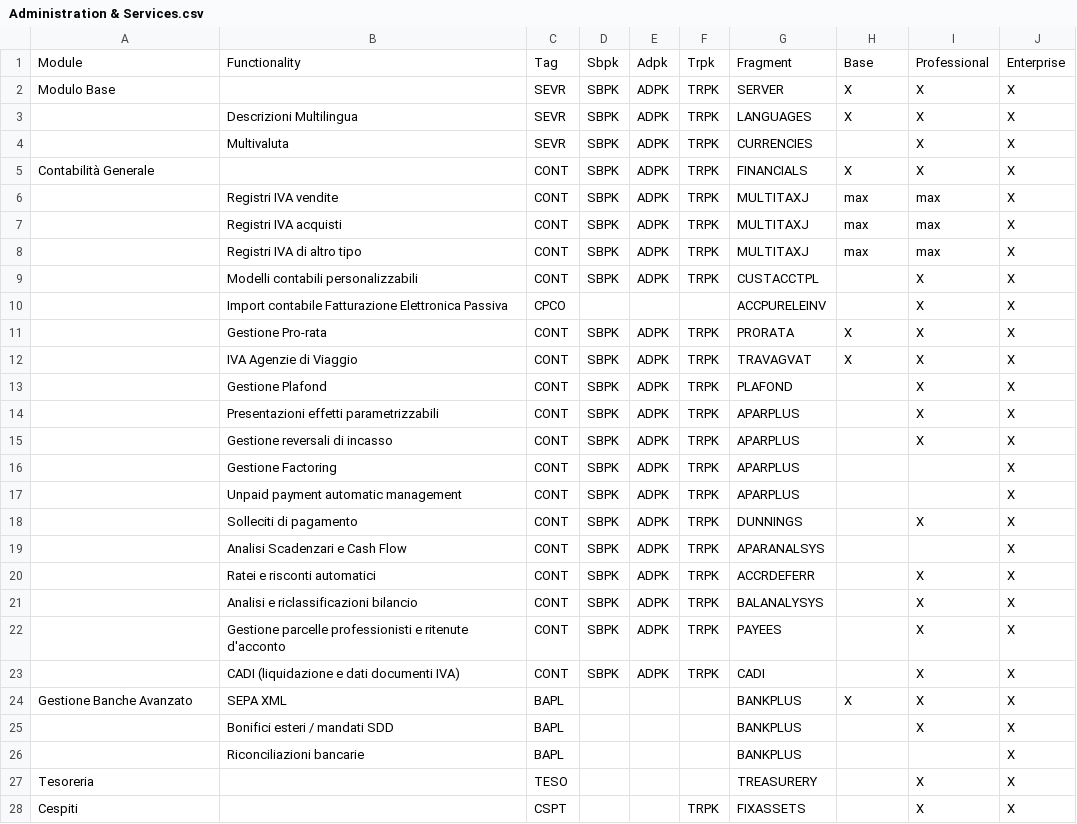
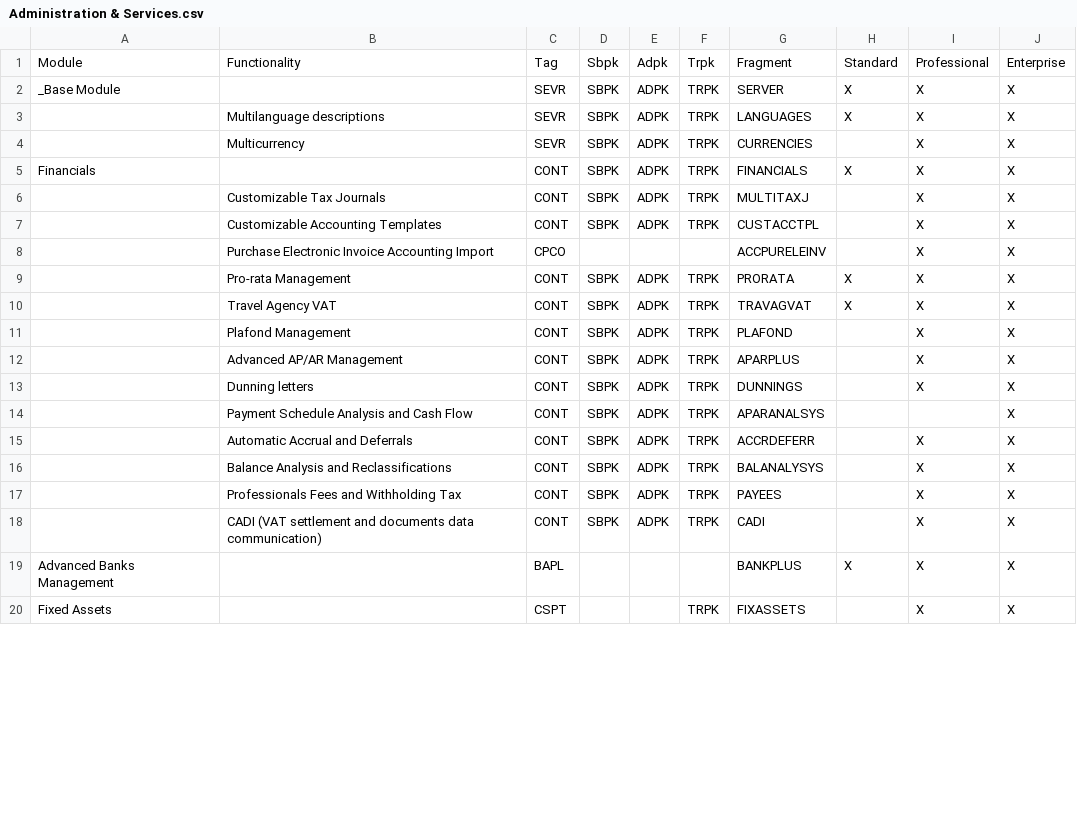
Before and after one commit to andrea-rinaldi-microarea/configurator, a CSV file: output/Administration & Services.csv, drawn as a sheet; only a part is shown; the diff covers the shown part only.

```diff
--- a/output/Administration & Services.csv
+++ b/output/Administration & Services.csv
@@ -1,28 +1,20 @@
-Module;Functionality;Tag;Sbpk;Adpk;Trpk;Fragment;Base;Professional;Enterprise
-Modulo Base;;SEVR;SBPK;ADPK;TRPK;SERVER;X;X;X
-;Descrizioni Multilingua;SEVR;SBPK;ADPK;TRPK;LANGUAGES;X;X;X
-;Multivaluta;SEVR;SBPK;ADPK;TRPK;CURRENCIES;;X;X
-Contabilità Generale;;CONT;SBPK;ADPK;TRPK;FINANCIALS;X;X;X
-;Registri IVA vendite;CONT;SBPK;ADPK;TRPK;MULTITAXJ;max;max;X
-;Registri IVA acquisti;CONT;SBPK;ADPK;TRPK;MULTITAXJ;max;max;X
-;Registri IVA di altro tipo;CONT;SBPK;ADPK;TRPK;MULTITAXJ;max;max;X
-;Modelli contabili personalizzabili;CONT;SBPK;ADPK;TRPK;CUSTACCTPL;;X;X
-;Import contabile Fatturazione Elettronica Passiva;CPCO;;;;ACCPURELEINV;;X;X
-;Gestione Pro-rata;CONT;SBPK;ADPK;TRPK;PRORATA;X;X;X
-;IVA Agenzie di Viaggio;CONT;SBPK;ADPK;TRPK;TRAVAGVAT;X;X;X
-;Gestione Plafond;CONT;SBPK;ADPK;TRPK;PLAFOND;;X;X
-;Presentazioni effetti parametrizzabili;CONT;SBPK;ADPK;TRPK;APARPLUS;;X;X
-;Gestione reversali di incasso;CONT;SBPK;ADPK;TRPK;APARPLUS;;X;X
-;Gestione Factoring;CONT;SBPK;ADPK;TRPK;APARPLUS;;;X
-;Unpaid payment automatic management;CONT;SBPK;ADPK;TRPK;APARPLUS;;;X
-;Solleciti di pagamento;CONT;SBPK;ADPK;TRPK;DUNNINGS;;X;X
-;Analisi Scadenzari e Cash Flow;CONT;SBPK;ADPK;TRPK;APARANALSYS;;;X
-;Ratei e risconti automatici;CONT;SBPK;ADPK;TRPK;ACCRDEFERR;;X;X
-;Analisi e riclassificazioni bilancio;CONT;SBPK;ADPK;TRPK;BALANALYSYS;;X;X
-;Gestione parcelle professionisti e ritenute d'acconto;CONT;SBPK;ADPK;TRPK;PAYEES;;X;X
-;CADI (liquidazione e dati documenti IVA);CONT;SBPK;ADPK;TRPK;CADI;;X;X
-Gestione Banche Avanzato;SEPA XML;BAPL;;;;BANKPLUS;X;X;X
-;Bonifici esteri / mandati SDD;BAPL;;;;BANKPLUS;;X;X
-;Riconciliazioni bancarie;BAPL;;;;BANKPLUS;;;X
-Tesoreria;;TESO;;;;TREASURERY;;X;X
-Cespiti;;CSPT;;;TRPK;FIXASSETS;;X;X
+Module;Functionality;Tag;Sbpk;Adpk;Trpk;Fragment;Standard;Professional;Enterprise
+_Base Module;;SEVR;SBPK;ADPK;TRPK;SERVER;X;X;X
+;Multilanguage descriptions;SEVR;SBPK;ADPK;TRPK;LANGUAGES;X;X;X
+;Multicurrency;SEVR;SBPK;ADPK;TRPK;CURRENCIES;;X;X
+Financials;;CONT;SBPK;ADPK;TRPK;FINANCIALS;X;X;X
+;Customizable Tax Journals;CONT;SBPK;ADPK;TRPK;MULTITAXJ;;X;X
+;Customizable Accounting Templates;CONT;SBPK;ADPK;TRPK;CUSTACCTPL;;X;X
+;Purchase Electronic Invoice Accounting Import;CPCO;;;;ACCPURELEINV;;X;X
+;Pro-rata Management;CONT;SBPK;ADPK;TRPK;PRORATA;X;X;X
+;Travel Agency VAT;CONT;SBPK;ADPK;TRPK;TRAVAGVAT;X;X;X
+;Plafond Management;CONT;SBPK;ADPK;TRPK;PLAFOND;;X;X
+;Advanced AP/AR Management;CONT;SBPK;ADPK;TRPK;APARPLUS;;X;X
+;Dunning letters;CONT;SBPK;ADPK;TRPK;DUNNINGS;;X;X
+;Payment Schedule Analysis and Cash Flow;CONT;SBPK;ADPK;TRPK;APARANALSYS;;;X
+;Automatic Accrual and Deferrals;CONT;SBPK;ADPK;TRPK;ACCRDEFERR;;X;X
+;Balance Analysis and Reclassifications;CONT;SBPK;ADPK;TRPK;BALANALYSYS;;X;X
+;Professionals Fees and Withholding Tax;CONT;SBPK;ADPK;TRPK;PAYEES;;X;X
+;CADI (VAT settlement and documents data communication);CONT;SBPK;ADPK;TRPK;CADI;;X;X
+Advanced Banks Management;;BAPL;;;;BANKPLUS;X;X;X
+Fixed Assets;;CSPT;;;TRPK;FIXASSETS;;X;X
```
Also changed, not shown: 11 removed rows and 18 edited cells elsewhere in this file, output/Assembly & Materials.csv, output/Food, Beverage & HORECA.csv, 5 other files.
